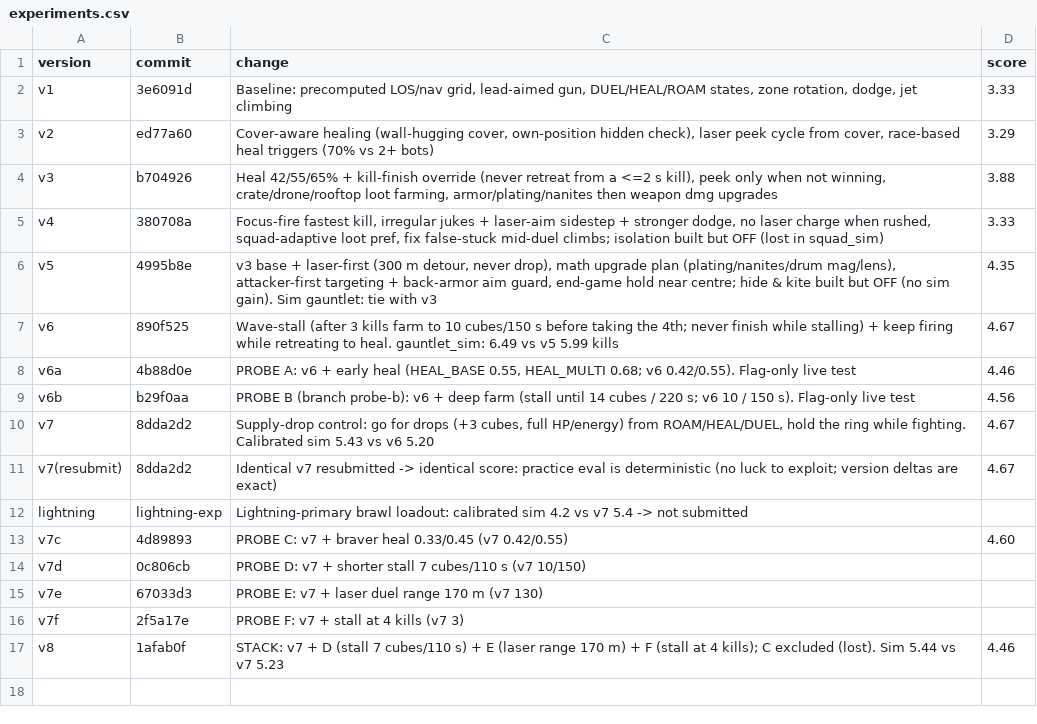
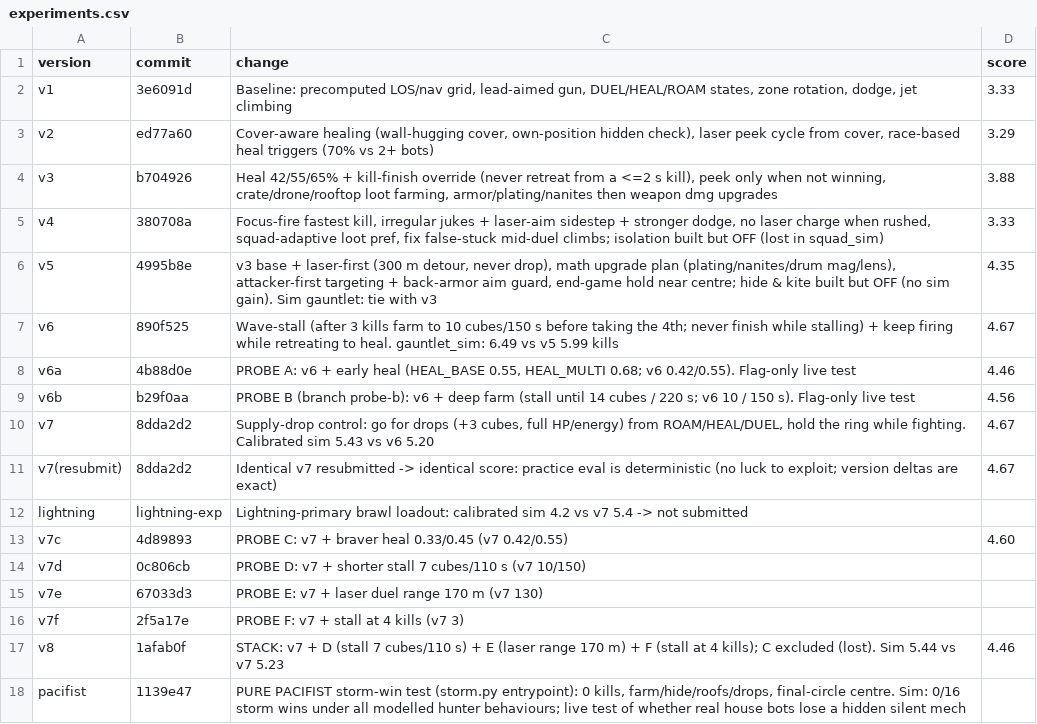
Before and after one commit to anurag11satpathy/mech-royale2026, a CSV file: experiments.csv, drawn as a sheet; the diff names each change by its address in the sheet, - before the commit and + after, or states it on an @@ line.

```diff
--- a/experiments.csv
+++ b/experiments.csv
+row 18: pacifist | 1139e47 | PURE PACIFIST storm-win test (storm.py entrypoint): 0 kills, farm/hide/roofs/drops, final-circle centre. Sim: 0/16 storm wins under all modelled hunter behaviours; live test of whether real house bots lose a hidden silent mech
```
